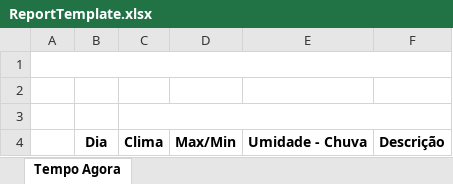
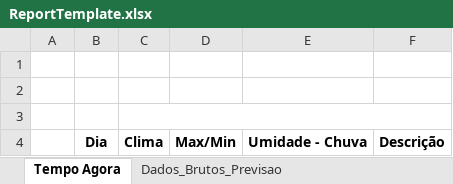
Before and after one commit to GeofEmersonAlves/weather-forecast, an Excel workbook: templates/excel/ReportTemplate.xlsx, sheet Tempo Agora, drawn as a sheet; values as stored, in another font and other column widths than the file's, no borders; the diff names each change by its address in the sheet, - before the commit and + after, or states it on an @@ line.

```diff
--- a/templates/excel/ReportTemplate.xlsx (sheet Tempo Agora)
+++ b/templates/excel/ReportTemplate.xlsx (sheet Tempo Agora)
+sheet tab: Dados_Brutos_Previsao
-A1:F1 merged
```
Also changed, not shown: 9 other files.
